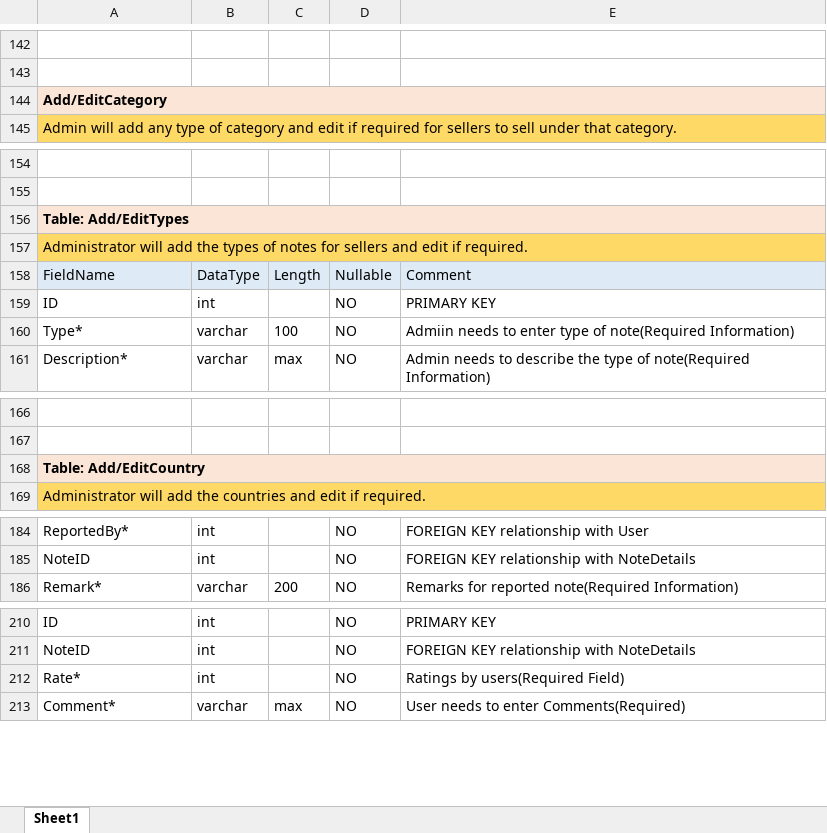
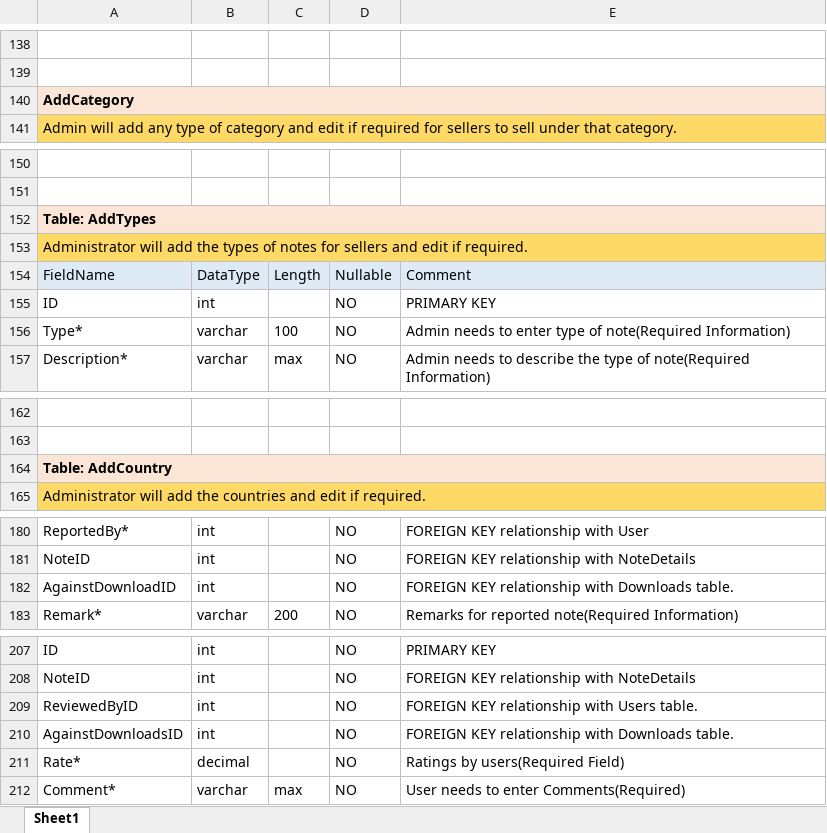
Before and after one commit to bhumitsheth0206/NotesMarketPlaceHTML, an Excel workbook: NotesMarketPlaceHTML/Database/notesdatabase.xlsx, sheet Sheet1, drawn as a sheet; only a part is shown, gaps mark what is left out; values as stored, in another font and other column widths than the file's, no borders; addresses are those after the commit; the diff covers the shown part only; the diff names each change by its address in the sheet, - before the commit and + after, or states it on an @@ line.

```diff
--- a/NotesMarketPlaceHTML/Database/notesdatabase.xlsx (sheet Sheet1)
+++ b/NotesMarketPlaceHTML/Database/notesdatabase.xlsx (sheet Sheet1)
-A140: Add/EditCategory
+A140: AddCategory
-A152: Table: Add/EditTypes
+A152: Table: AddTypes
-E156: Admiin needs to…
+E156: Admin needs to…
-A164: Table: Add/EditCountry
+A164: Table: AddCountry
+row 182: AgainstDownloadID | int |  | NO | FOREIGN KEY relationship with Downloads table.
+row 209: ReviewedByID | int |  | NO | FOREIGN KEY relationship with Users table.
+row 210: AgainstDownloadsID | int |  | NO | FOREIGN KEY relationship with Downloads table.
-B211: int
+B211: decimal
```
Also changed, not shown: 4 removed rows and 10 edited cells elsewhere in this sheet, 1 other file.
